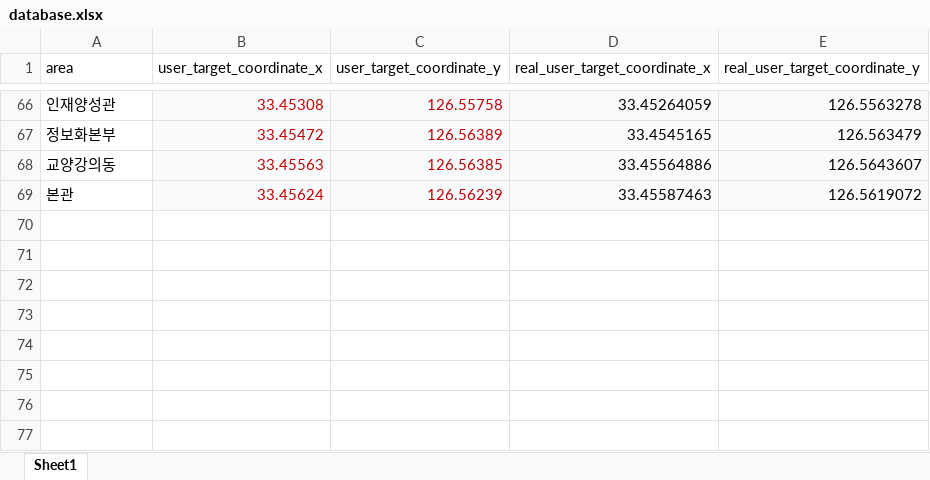
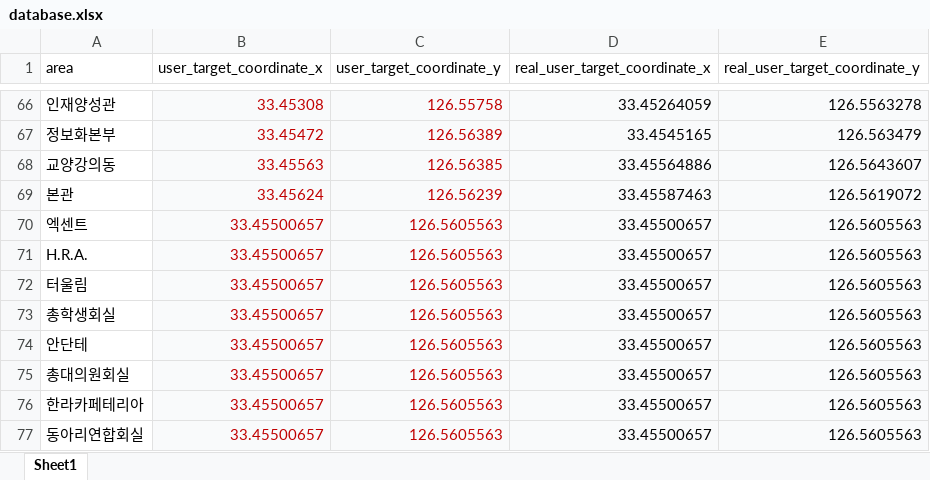
Before and after one commit to odiga613/openSource_odiga, an Excel workbook: database.xlsx, sheet Sheet1, drawn as a sheet; only a part is shown, gaps mark what is left out; values as stored, in another font and other column widths than the file's, no borders; the diff names each change by its address in the sheet, - before the commit and + after, or states it on an @@ line.

Commit message:
database 수정

```diff
--- a/database.xlsx (sheet Sheet1)
+++ b/database.xlsx (sheet Sheet1)
+row 70: 엑센트 | 33.45500657 | 126.5605563 | 33.45500657 | 126.5605563
+row 71: H.R.A. | 33.45500657 | 126.5605563 | 33.45500657 | 126.5605563
+row 72: 터울림 | 33.45500657 | 126.5605563 | 33.45500657 | 126.5605563
+row 73: 총학생회실 | 33.45500657 | 126.5605563 | 33.45500657 | 126.5605563
+row 74: 안단테 | 33.45500657 | 126.5605563 | 33.45500657 | 126.5605563
+row 75: 총대의원회실 | 33.45500657 | 126.5605563 | 33.45500657 | 126.5605563
+row 76: 한라카페테리아 | 33.45500657 | 126.5605563 | 33.45500657 | 126.5605563
+row 77: 동아리연합회실 | 33.45500657 | 126.5605563 | 33.45500657 | 126.5605563
```
